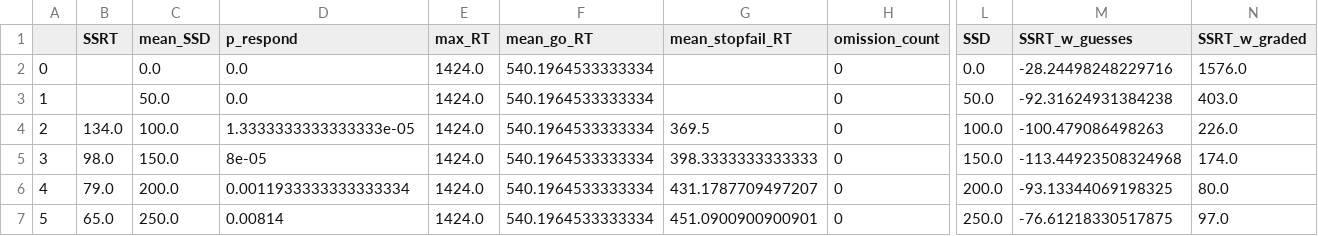
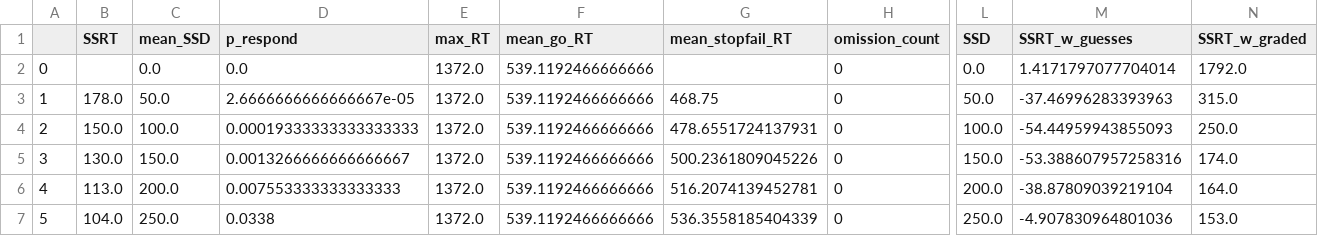
Before and after one commit to henrymj/ABCD_simulations, a CSV file: ssrt_metrics/indiv_graded_mu_go_linear.csv, drawn as a sheet; only a part is shown, gaps mark what is left out; the diff covers the shown part only; the diff names each change by its address in the sheet, - before the commit and + after, or states it on an @@ line.

```diff
--- a/ssrt_metrics/indiv_graded_mu_go_linear.csv
+++ b/ssrt_metrics/indiv_graded_mu_go_linear.csv
-E2:E7 (max_RT): 1424.0
+E2:E7 (max_RT): 1372.0
-F2:F7 (mean_go_RT): 540.1964533333334
+F2:F7 (mean_go_RT): 539.1192466666666
-M2 (SSRT_w_guesses): -28.24498248229716
+M2 (SSRT_w_guesses): 1.4171797077704014
-N2 (SSRT_w_graded): 1576.0
+N2 (SSRT_w_graded): 1792.0
-B3 (SSRT): (empty)
+B3 (SSRT): 178.0
-D3 (p_respond): 0.0
+D3 (p_respond): 2.6666666666666667e-05
-G3 (mean_stopfail_RT): (empty)
+G3 (mean_stopfail_RT): 468.75
-M3 (SSRT_w_guesses): -92.31624931384238
+M3 (SSRT_w_guesses): -37.46996283393963
-N3 (SSRT_w_graded): 403.0
+N3 (SSRT_w_graded): 315.0
-B4 (SSRT): 134.0
+B4 (SSRT): 150.0
-D4 (p_respond): 1.3333333333333333e-05
+D4 (p_respond): 0.00019333333333333333
-G4 (mean_stopfail_RT): 369.5
+G4 (mean_stopfail_RT): 478.6551724137931
-M4 (SSRT_w_guesses): -100.479086498263
+M4 (SSRT_w_guesses): -54.44959943855093
-N4 (SSRT_w_graded): 226.0
+N4 (SSRT_w_graded): 250.0
-B5 (SSRT): 98.0
+B5 (SSRT): 130.0
-D5 (p_respond): 8e-05
+D5 (p_respond): 0.0013266666666666667
-G5 (mean_stopfail_RT): 398.3333333333333
+G5 (mean_stopfail_RT): 500.2361809045226
-M5 (SSRT_w_guesses): -113.44923508324968
+M5 (SSRT_w_guesses): -53.388607957258316
-B6 (SSRT): 79.0
+B6 (SSRT): 113.0
-D6 (p_respond): 0.0011933333333333334
+D6 (p_respond): 0.007553333333333333
-G6 (mean_stopfail_RT): 431.1787709497207
+G6 (mean_stopfail_RT): 516.2074139452781
-M6 (SSRT_w_guesses): -93.13344069198325
+M6 (SSRT_w_guesses): -38.87809039219104
-N6 (SSRT_w_graded): 80.0
+N6 (SSRT_w_graded): 164.0
-B7 (SSRT): 65.0
+B7 (SSRT): 104.0
-D7 (p_respond): 0.00814
+D7 (p_respond): 0.0338
-G7 (mean_stopfail_RT): 451.0900900900901
+G7 (mean_stopfail_RT): 536.3558185404339
-M7 (SSRT_w_guesses): -76.61218330517875
+M7 (SSRT_w_guesses): -4.907830964801036
-N7 (SSRT_w_graded): 97.0
+N7 (SSRT_w_graded): 153.0
```
Also changed, not shown: 42 edited cells elsewhere in this file, ssrt_metrics/indiv_graded_mu_go_log.csv, ssrt_metrics/indiv_guesses.csv, 1 other file.
